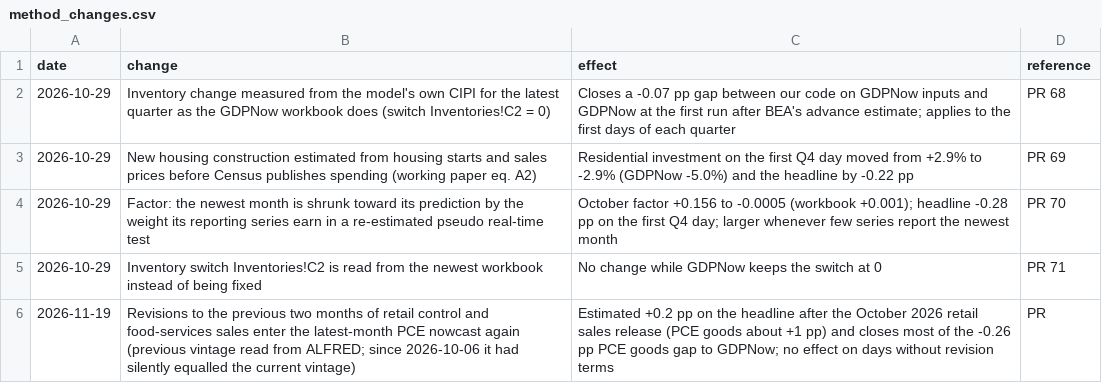
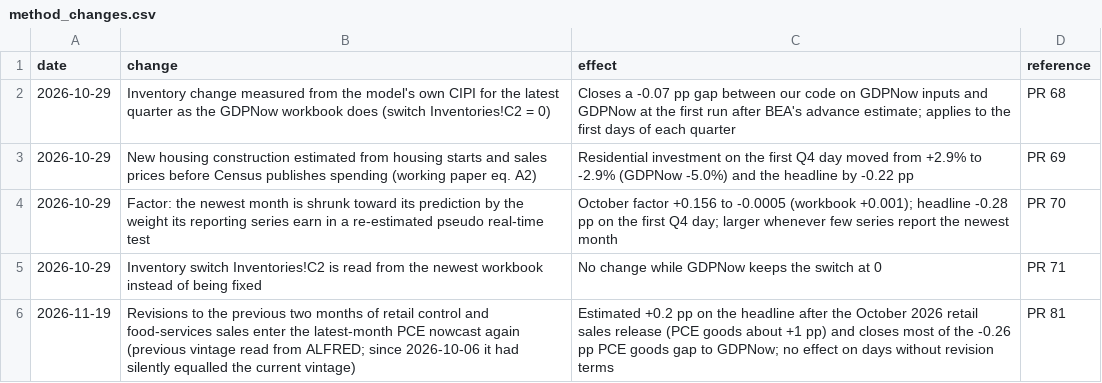
Before and after one commit to michaeltkiley/gdpnow-replication, a CSV file: docs/data/method_changes.csv, drawn as a sheet.

```diff
--- a/docs/data/method_changes.csv
+++ b/docs/data/method_changes.csv
@@ -5,2 +5,2 @@ date,change,effect,reference
 2026-10-29,Inventory switch Inventories!C2 is read from the newest workbook instead of being fixed,No change while GDPNow keeps the switch at 0,PR 71
-2026-11-19,Revisions to the previous two months of retail control and food-services sales enter the latest-month PCE nowcast again (previous vintage read from ALFRED; since 2026-10-06 it had silently equalled the current vintage),Estimated +0.2 pp on the headline after the October 2026 retail sales release (PCE goods about +1 pp) and closes most of the -0.26 pp PCE goods gap to GDPNow; no effect on days without revision terms,PR
+2026-11-19,Revisions to the previous two months of retail control and food-services sales enter the latest-month PCE nowcast again (previous vintage read from ALFRED; since 2026-10-06 it had silently equalled the current vintage),Estimated +0.2 pp on the headline after the October 2026 retail sales release (PCE goods about +1 pp) and closes most of the -0.26 pp PCE goods gap to GDPNow; no effect on days without revision terms,PR 81
```
